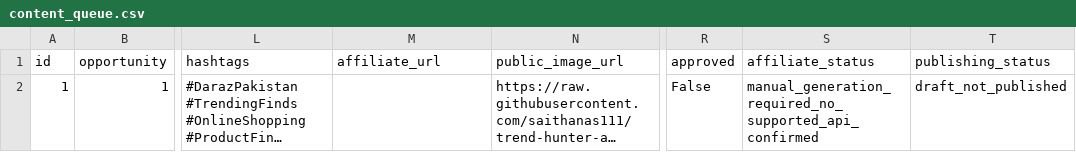
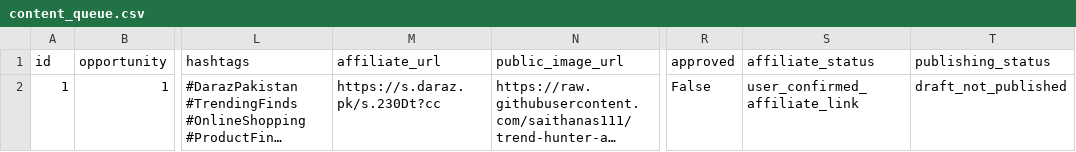
Before and after one commit to saithanas111/trend-hunter-ai, a CSV file: content_queue.csv, drawn as a sheet; only a part is shown, gaps mark what is left out; long unchanged cells end in …; the diff names each change by its address in the sheet, - before the commit and + after, or states it on an @@ line.

```diff
--- a/content_queue.csv
+++ b/content_queue.csv
-M2 (affiliate_url): (empty)
+M2 (affiliate_url): https://s.daraz.pk/s.230Dt?cc
-S2 (affiliate_status): manual_generation_required_no_supported_api_confirmed
+S2 (affiliate_status): user_confirmed_affiliate_link
```
Also changed, not shown: 3 other files.
